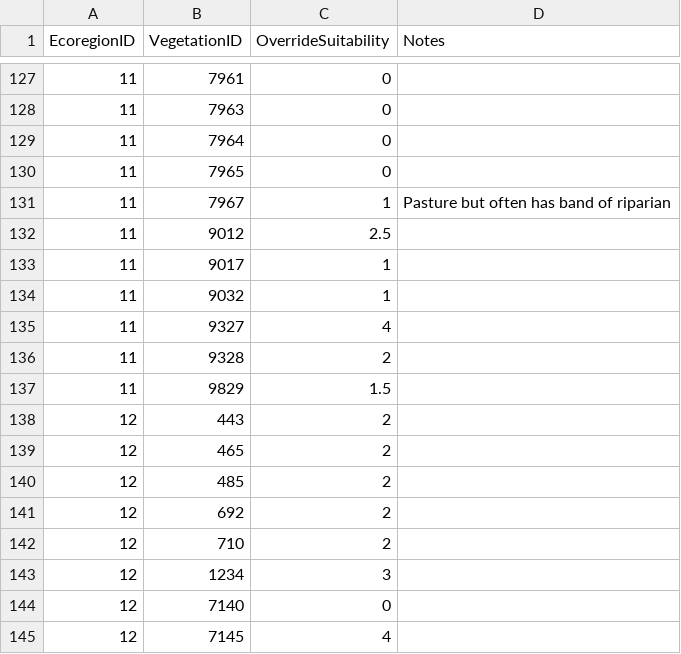
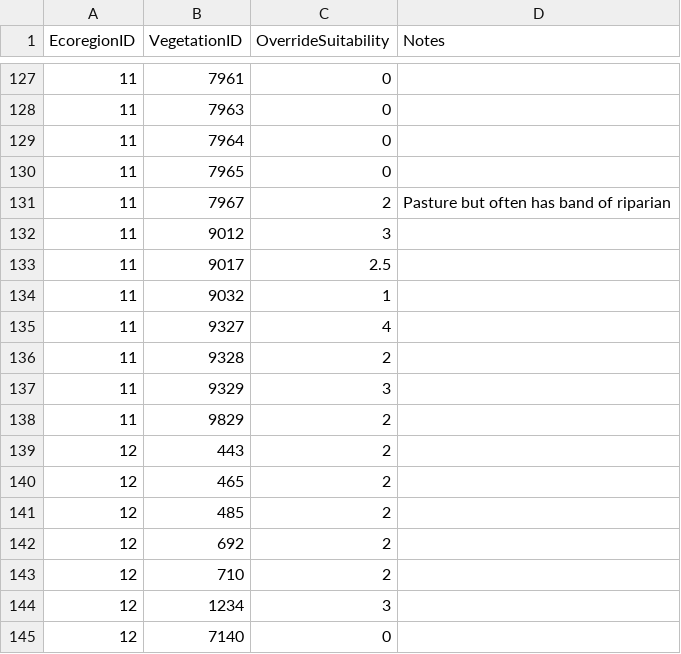
Before and after one commit to Riverscapes/riverscapes-tools, a CSV file: packages/brat/database/data/intersect/VegetationOverrides.csv, drawn as a sheet; only a part is shown, gaps mark what is left out; the shorter side is filled out with more unchanged rows.

Commit message:
lower crooked veg overrides

```diff
--- a/packages/brat/database/data/intersect/VegetationOverrides.csv
+++ b/packages/brat/database/data/intersect/VegetationOverrides.csv
@@ -130,5 +130,5 @@ EcoregionID,VegetationID,OverrideSuitability,Notes
 11,7965,0,
-11,7967,1,Pasture but often has band of riparian
-11,9012,2.5,
-11,9017,1,
+11,7967,2,Pasture but often has band of riparian
+11,9012,3,
+11,9017,2.5,
 11,9032,1,
@@ -136,3 +136,4 @@ EcoregionID,VegetationID,OverrideSuitability,Notes
 11,9328,2,
-11,9829,1.5,
+11,9329,3,
+11,9829,2,
 12,443,2,
```
